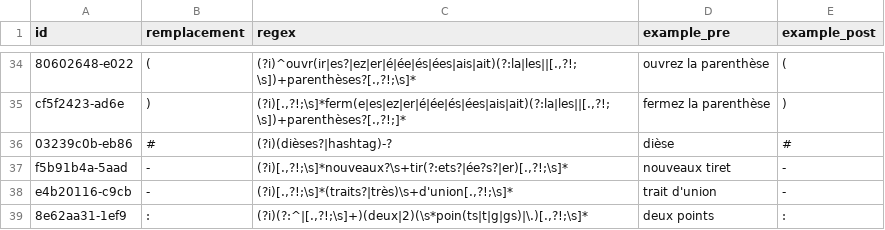
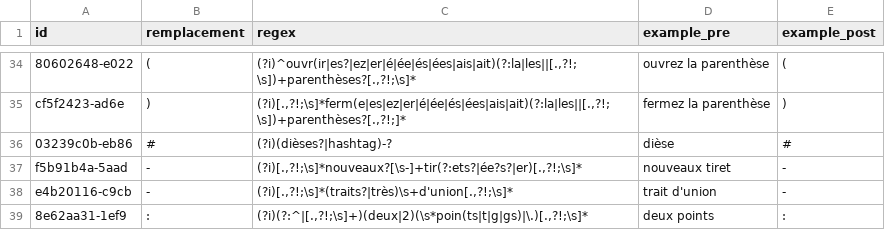
Before and after one commit to UltiMed-Org/UltiMed-ASR-FR-v2-regex-fixes, a CSV file: rules/dictation_rules.csv, drawn as a sheet; only a part is shown, gaps mark what is left out.

```diff
--- a/rules/dictation_rules.csv
+++ b/rules/dictation_rules.csv
@@ -36,3 +36,3 @@ cf5f2423-ad6e,),"(?i)[.,?!;\s]*ferm(e|es|ez|er|é|ée|és|ées|ais|ait)(?:la|les
 03239c0b-eb86,#,(?i)(dièses?|hashtag)-?,dièse ,#
-f5b91b4a-5aad,- ,"(?i)[.,?!;\s]*nouveaux?\s+tir(?:ets?|ée?s?|er)[.,?!;\s]*",nouveaux tiret,-
+f5b91b4a-5aad,- ,"(?i)[.,?!;\s]*nouveaux?[\s-]+tir(?:ets?|ée?s?|er)[.,?!;\s]*",nouveaux tiret,-
 e4b20116-c9cb,-,"(?i)[.,?!;\s]*(traits?|très)\s+d'union[.,?!;\s]*",trait d'union,-
```
